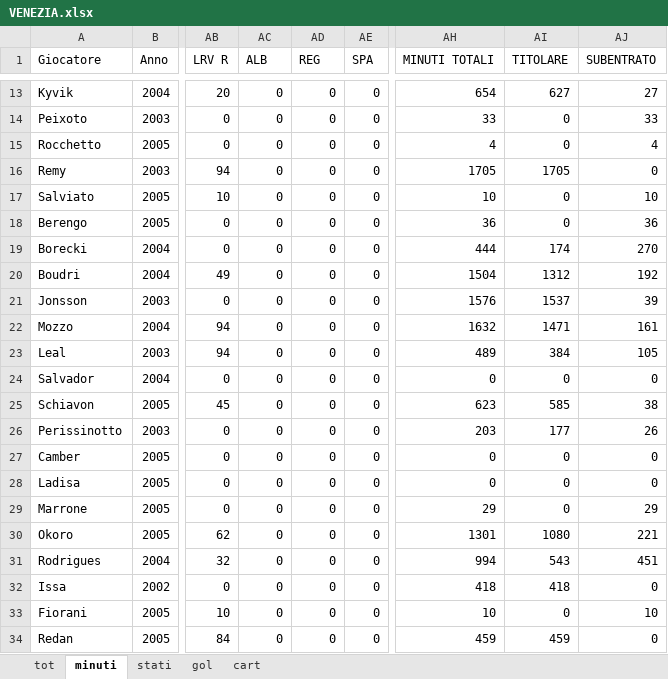
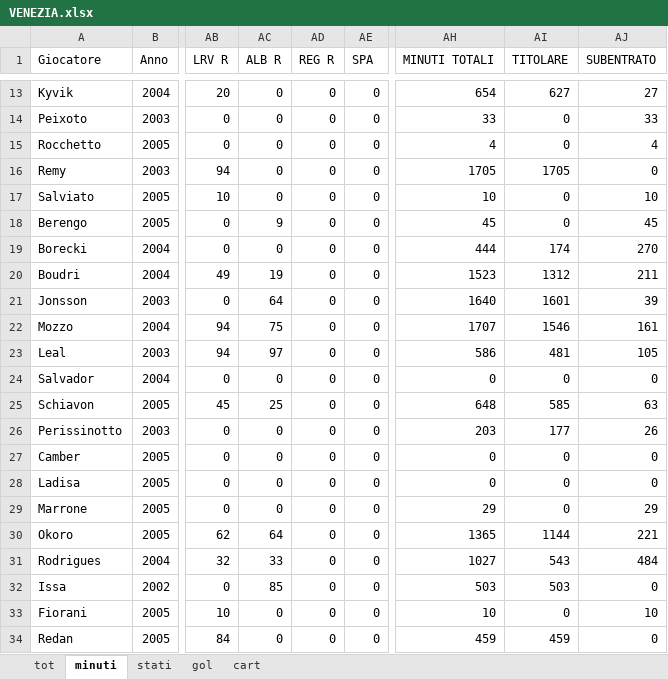
Before and after one commit to elrampa92/VFCu19, an Excel workbook: DATABASE/VENEZIA.xlsx, sheet minuti, drawn as a sheet; only a part is shown, gaps mark what is left out; values as stored, in another font and other column widths than the file's, no borders; the diff covers the shown part only; the diff names each change by its address in the sheet, - before the commit and + after, or states it on an @@ line.

```diff
--- a/DATABASE/VENEZIA.xlsx (sheet minuti)
+++ b/DATABASE/VENEZIA.xlsx (sheet minuti)
-AC1: ALB
+AC1: ALB R
-AD1: REG
+AD1: REG R
-AC18 (ALB R): 0
+AC18 (ALB R): 9
-AH18 (MINUTI TOTALI): 36
+AH18 (MINUTI TOTALI): 45
-AJ18 (SUBENTRATO): 36
+AJ18 (SUBENTRATO): 45
-AC20 (ALB R): 0
+AC20 (ALB R): 19
-AH20 (MINUTI TOTALI): 1504
+AH20 (MINUTI TOTALI): 1523
-AJ20 (SUBENTRATO): 192
+AJ20 (SUBENTRATO): 211
-AC21 (ALB R): 0
+AC21 (ALB R): 64
-AH21 (MINUTI TOTALI): 1576
+AH21 (MINUTI TOTALI): 1640
-AI21 (TITOLARE): 1537
+AI21 (TITOLARE): 1601
-AC22 (ALB R): 0
+AC22 (ALB R): 75
-AH22 (MINUTI TOTALI): 1632
+AH22 (MINUTI TOTALI): 1707
-AI22 (TITOLARE): 1471
+AI22 (TITOLARE): 1546
-AC23 (ALB R): 0
+AC23 (ALB R): 97
-AH23 (MINUTI TOTALI): 489
+AH23 (MINUTI TOTALI): 586
-AI23 (TITOLARE): 384
+AI23 (TITOLARE): 481
-AC25 (ALB R): 0
+AC25 (ALB R): 25
-AH25 (MINUTI TOTALI): 623
+AH25 (MINUTI TOTALI): 648
-AJ25 (SUBENTRATO): 38
+AJ25 (SUBENTRATO): 63
-AC30 (ALB R): 0
+AC30 (ALB R): 64
-AH30 (MINUTI TOTALI): 1301
+AH30 (MINUTI TOTALI): 1365
-AI30 (TITOLARE): 1080
+AI30 (TITOLARE): 1144
-AC31 (ALB R): 0
+AC31 (ALB R): 33
-AH31 (MINUTI TOTALI): 994
+AH31 (MINUTI TOTALI): 1027
-AJ31 (SUBENTRATO): 451
+AJ31 (SUBENTRATO): 484
-AC32 (ALB R): 0
+AC32 (ALB R): 85
-AH32 (MINUTI TOTALI): 418
+AH32 (MINUTI TOTALI): 503
-AI32 (TITOLARE): 418
+AI32 (TITOLARE): 503
```
Also changed, not shown: 21 edited cells elsewhere in this sheet, sheet stati, sheet tot, sheet cart, sheet gol.
